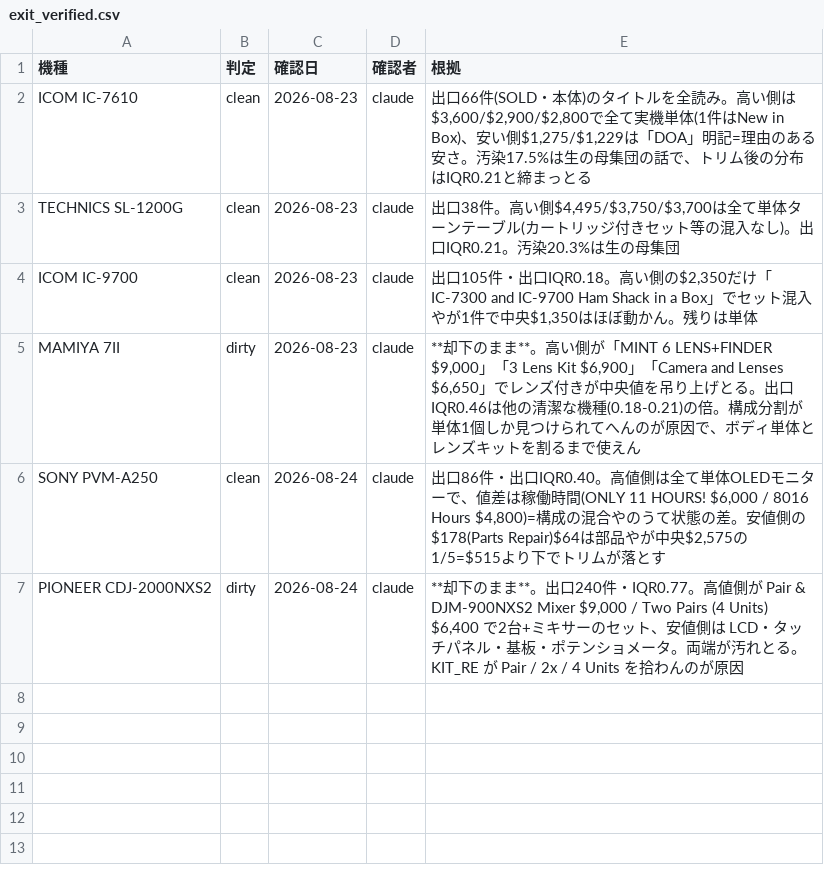
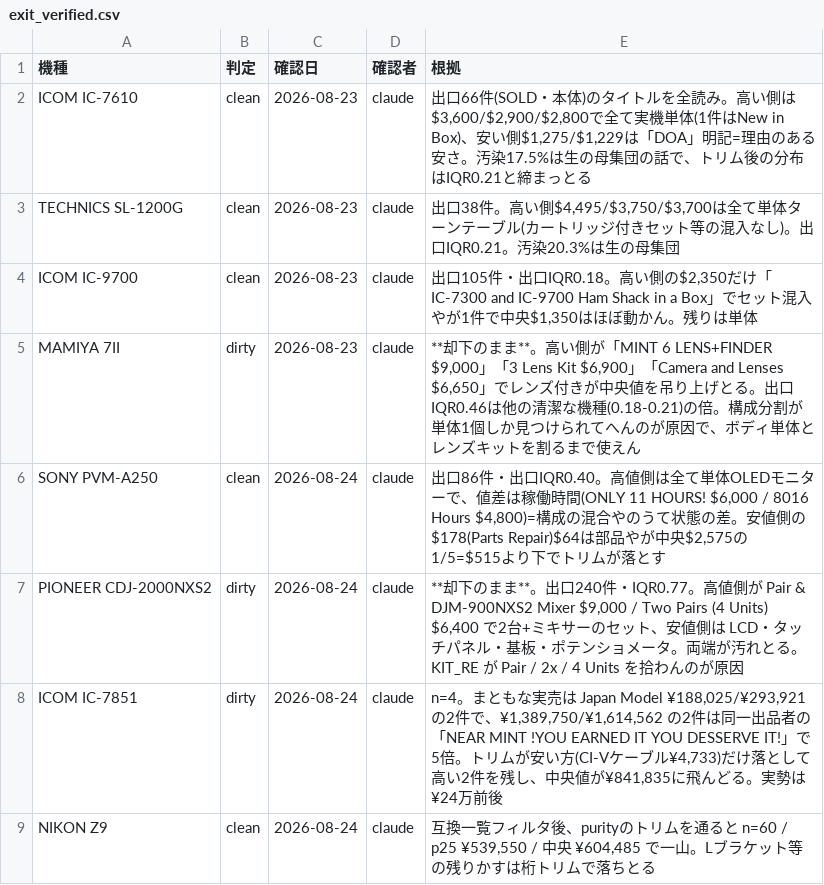
Before and after one commit to kk52222aho-lgtm/sedori-board, a CSV file: data/exit_verified.csv, drawn as a sheet.

```diff
--- a/data/exit_verified.csv
+++ b/data/exit_verified.csv
@@ -7 +7,3 @@ SONY PVM-A250,clean,2026-08-24,claude,"出口86件・出口IQR0.40。高値側
 PIONEER CDJ-2000NXS2,dirty,2026-08-24,claude,"**却下のまま**。出口240件・IQR0.77。高値側が Pair & DJM-900NXS2 Mixer $9,000 / Two Pairs (4 Units) $6,400 で2台+ミキサーのセット、安値側は LCD・タッチパネル・基板・ポテンショメータ。両端が汚れとる。KIT_RE が Pair / 2x / 4 Units を拾わんのが原因"
+ICOM IC-7851,dirty,2026-08-24,claude,"n=4。まともな実売は Japan Model ¥188,025/¥293,921 の2件で、¥1,389,750/¥1,614,562 の2件は同一出品者の「NEAR MINT !YOU EARNED IT YOU DESSERVE IT!」で5倍。トリムが安い方(CI-Vケーブル¥4,733)だけ落として高い2件を残し、中央値が¥841,835に飛んどる。実勢は¥24万前後"
+NIKON Z9,clean,2026-08-24,claude,"互換一覧フィルタ後、purityのトリムを通ると n=60 / p25 ¥539,550 / 中央 ¥604,485 で一山。Lブラケット等の残りかすは桁トリムで落ちとる"
```
Also changed, not shown: 2 other files.
